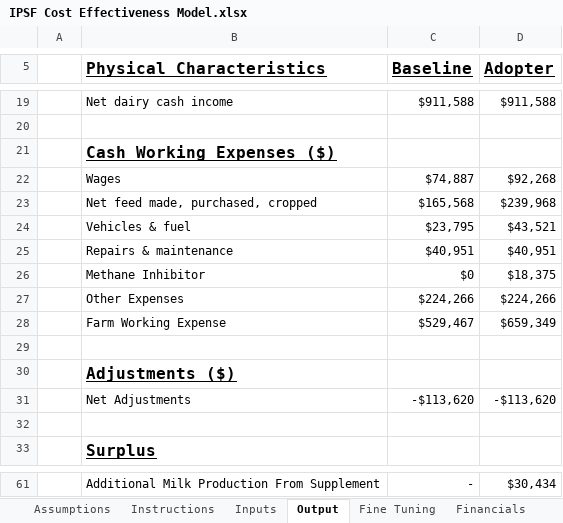
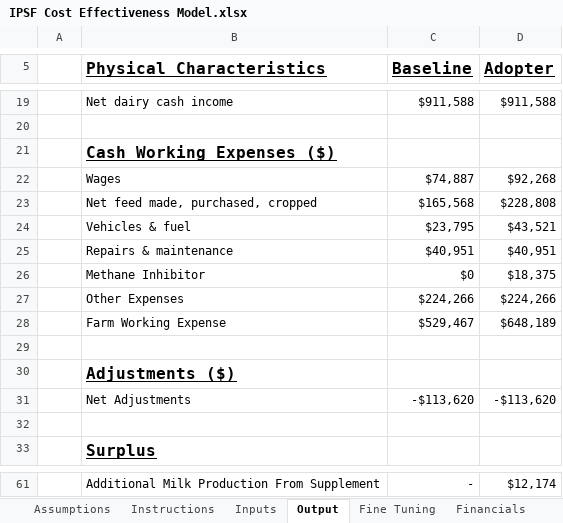
Before and after one commit to BenMarmont/Masters-Thesis, an Excel workbook: IPSF Cost Effectiveness Model.xlsx, sheet Output, drawn as a sheet; only a part is shown, gaps mark what is left out; values as stored, in another font and other column widths than the file's, no borders; the diff covers the shown part only; the diff names each change by its address in the sheet, - before the commit and + after, or states it on an @@ line.

```diff
--- a/IPSF Cost Effectiveness Model.xlsx (sheet Output)
+++ b/IPSF Cost Effectiveness Model.xlsx (sheet Output)
-D23 (Adopter): $239,968
+D23 (Adopter): $228,808
-D28 (Adopter): $659,349
+D28 (Adopter): $648,189
-D61 (Adopter): $30,434
+D61 (Adopter): $12,174
```
Also changed, not shown: 6 added rows, 6 removed rows and 9 edited cells elsewhere in this sheet, sheet sub-models, sheet Financials, sheet Fine Tuning, sheet Inputs.
